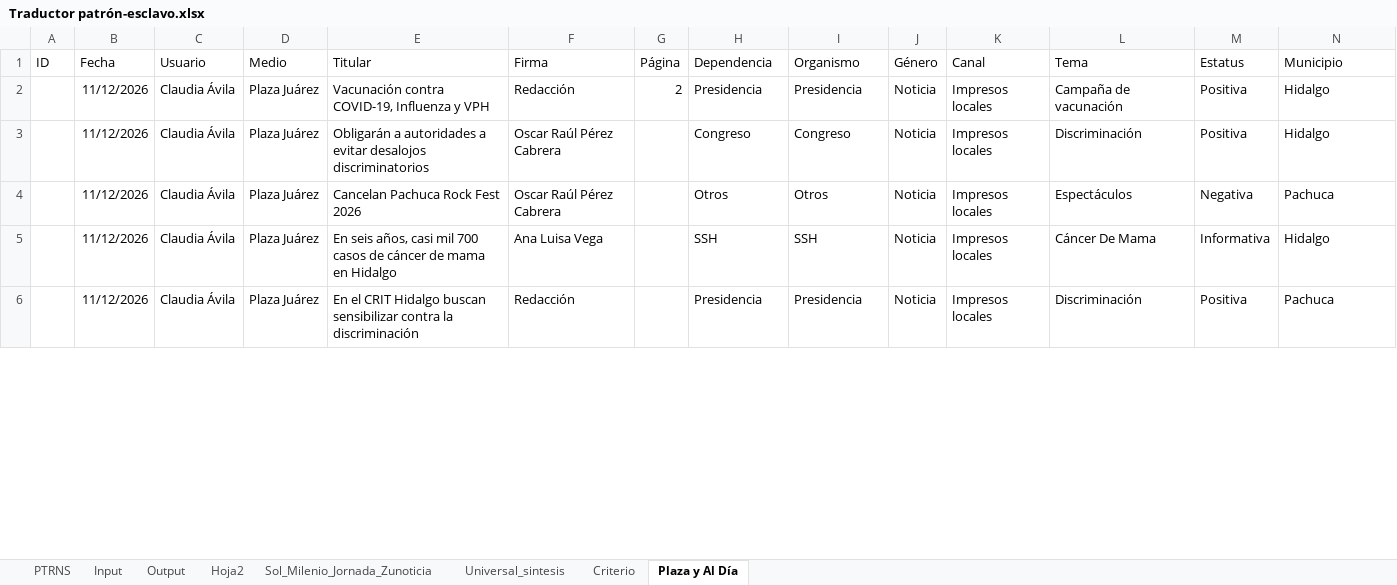
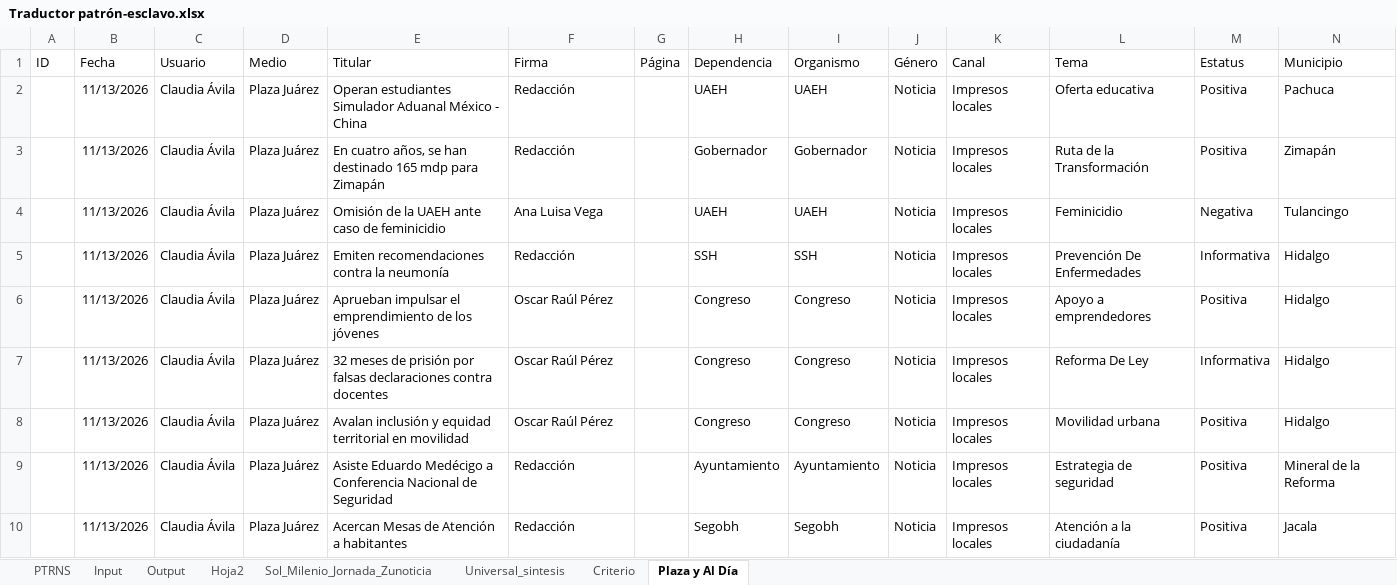
Before and after one commit to thelonious9/capturanotas, an Excel workbook: Traductor patrón-esclavo.xlsx, sheet Plaza y Al Día, drawn as a sheet; only a part is shown; values as stored, in another font and other column widths than the file's, no borders; table styles not drawn; removed rows and columns are numbered as before the commit, all else as after; the diff covers the shown part only; the diff names each change by its address in the sheet, - before the commit and + after, or states it on an @@ line.

```diff
--- a/Traductor patrón-esclavo.xlsx (sheet Plaza y Al Día)
+++ b/Traductor patrón-esclavo.xlsx (sheet Plaza y Al Día)
+row 2:  | 11/13/2026 | Claudia Ávila | Plaza Juárez | Operan estudiantes Simulador Aduanal México - China | Redacción |  | UAEH | UAEH | Noticia | Impresos locales | Oferta educativa | Positiva | Pachuca
-B3 (Fecha): 11/12/2026
+B3 (Fecha): 11/13/2026
-E3 (Titular): Vacunación contra COVID-19, Influenza y VPH
+E3 (Titular): En cuatro años, se han destinado 165 mdp para Zimapán
-G3 (Página): 2
+G3 (Página): (empty)
-H3 (Dependencia): Presidencia
+H3 (Dependencia): Gobernador
-I3 (Organismo): Presidencia
+I3 (Organismo): Gobernador
-L3 (Tema): Campaña de vacunación
+L3 (Tema): Ruta de la Transformación
-N3 (Municipio): Hidalgo
+N3 (Municipio): Zimapán
+row 4:  | 11/13/2026 | Claudia Ávila | Plaza Juárez | Omisión de la UAEH ante caso de feminicidio | Ana Luisa Vega |  | UAEH | UAEH | Noticia | Impresos locales | Feminicidio | Negativa | Tulancingo
+row 5:  | 11/13/2026 | Claudia Ávila | Plaza Juárez | Emiten recomendaciones contra la neumonía | Redacción |  | SSH | SSH | Noticia | Impresos locales | Prevención De Enfermedades | Informativa | Hidalgo
-B6 (Fecha): 11/12/2026
+B6 (Fecha): 11/13/2026
-E6 (Titular): Obligarán a autoridades a evitar desalojos discriminatorios
+E6 (Titular): Aprueban impulsar el emprendimiento de los jóvenes
-F6 (Firma): Oscar Raúl Pérez Cabrera
+F6 (Firma): Oscar Raúl Pérez
-L6 (Tema): Discriminación
+L6 (Tema): Apoyo a emprendedores
-row 4:  | 11/12/2026 | Claudia Ávila | Plaza Juárez | Cancelan Pachuca Rock Fest 2026 | Oscar Raúl Pérez Cabrera |  | Otros | Otros | Noticia | Impresos locales | Espectáculos | Negativa | Pachuca
-B7 (Fecha): 11/12/2026
+B7 (Fecha): 11/13/2026
-E7 (Titular): En seis años, casi mil 700 casos de cáncer de mama en Hidalgo
+E7 (Titular): 32 meses de prisión por falsas declaraciones contra docentes
-F7 (Firma): Ana Luisa Vega
+F7 (Firma): Oscar Raúl Pérez
-H7 (Dependencia): SSH
+H7 (Dependencia): Congreso
-I7 (Organismo): SSH
+I7 (Organismo): Congreso
-L7 (Tema): Cáncer De Mama
+L7 (Tema): Reforma De Ley
+row 8:  | 11/13/2026 | Claudia Ávila | Plaza Juárez | Avalan inclusión y equidad territorial en movilidad | Oscar Raúl Pérez |  | Congreso | Congreso | Noticia | Impresos locales | Movilidad urbana | Positiva | Hidalgo
-B9 (Fecha): 11/12/2026
+B9 (Fecha): 11/13/2026
-E9 (Titular): En el CRIT Hidalgo buscan sensibilizar contra la discriminación
+E9 (Titular): Asiste Eduardo Medécigo a Conferencia Nacional de Seguridad
-H9 (Dependencia): Presidencia
+H9 (Dependencia): Ayuntamiento
-I9 (Organismo): Presidencia
+I9 (Organismo): Ayuntamiento
-L9 (Tema): Discriminación
+L9 (Tema): Estrategia de seguridad
-N9 (Municipio): Pachuca
+N9 (Municipio): Mineral de la Reforma
+row 10:  | 11/13/2026 | Claudia Ávila | Plaza Juárez | Acercan Mesas de Atención a habitantes | Redacción |  | Segobh | Segobh | Noticia | Impresos locales | Atención a la ciudadanía | Positiva | Jacala
```
Also changed, not shown: 4 added rows, 8 removed rows and 86 edited cells elsewhere in this sheet, sheet Input, sheet Output, sheet PTRNS, sheet Sol_Milenio_Jornada_Zunoticia, sheet Criterio, sheet Universal_sintesis, 1 more sheet, tABLA PARA XML.xlsx, 8 other files.
